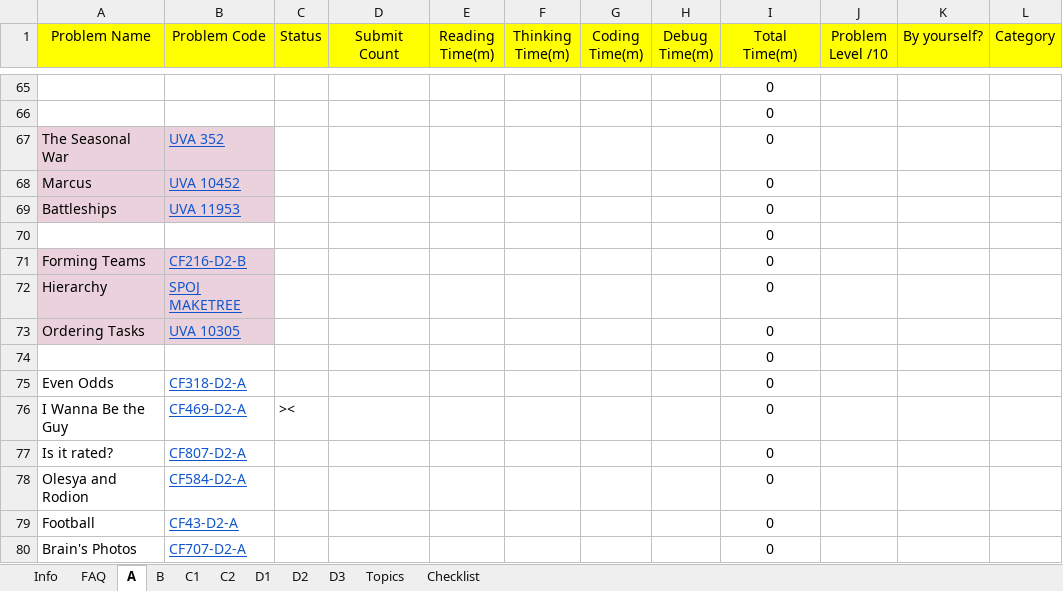
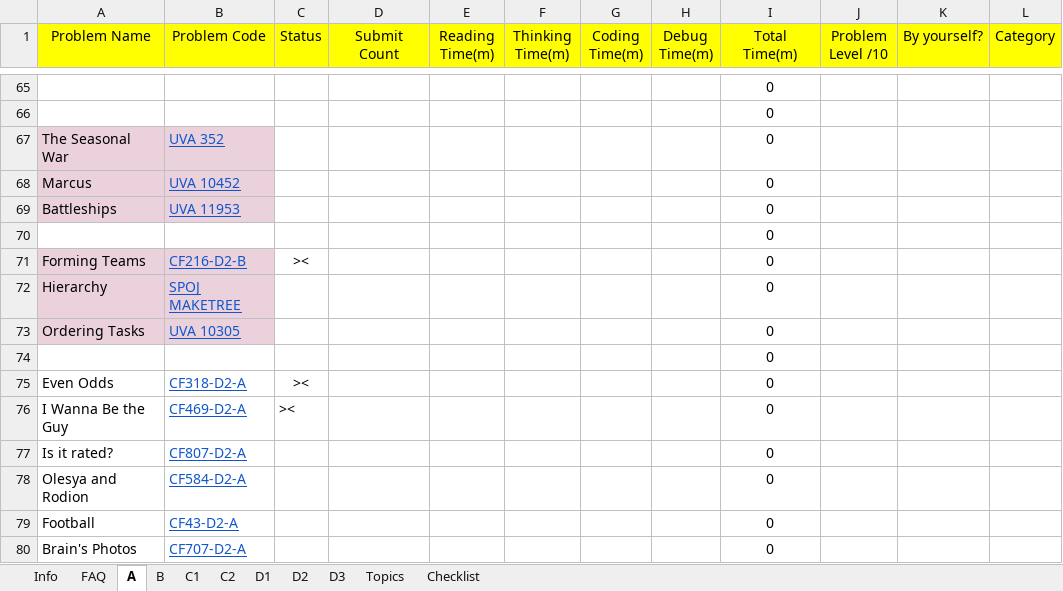
Before and after one commit to aliveAndYoung/problems, an Excel workbook: sheets/Junior Training Sheet V7.0 - ___READ row 34 to make your own EDITABLE COPY___.xlsx, sheet A, drawn as a sheet; only a part is shown, gaps mark what is left out; values as stored, in another font and other column widths than the file's, no borders; conditional formats not drawn; the diff names each change by its address in the sheet, - before the commit and + after, or states it on an @@ line.

```diff
--- a/sheets/Junior Training Sheet V7.0 - ___READ row 34 to make your own EDITABLE COPY___.xlsx (sheet A)
+++ b/sheets/Junior Training Sheet V7.0 - ___READ row 34 to make your own EDITABLE COPY___.xlsx (sheet A)
-C71 (Status): (empty)
+C71 (Status): ><
-C75 (Status): (empty)
+C75 (Status): ><
```
Also changed, not shown: 1 other file.
